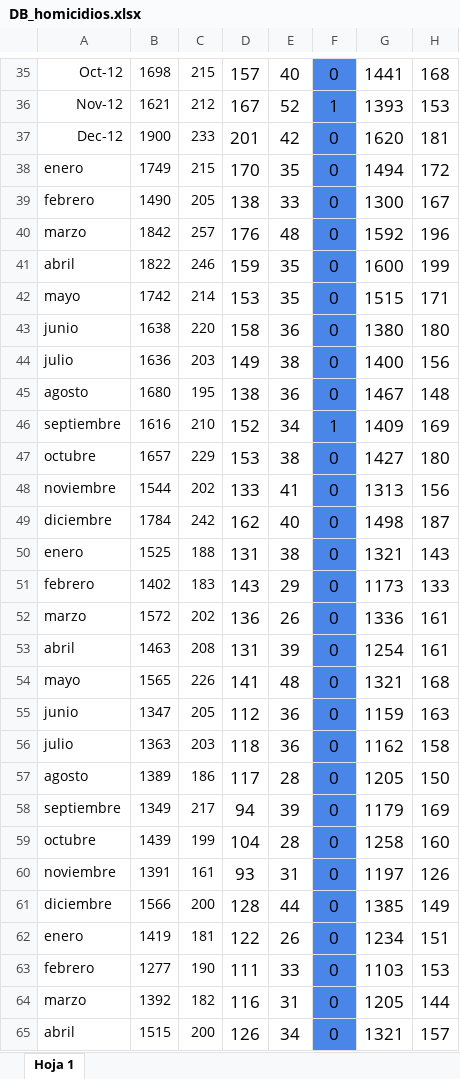
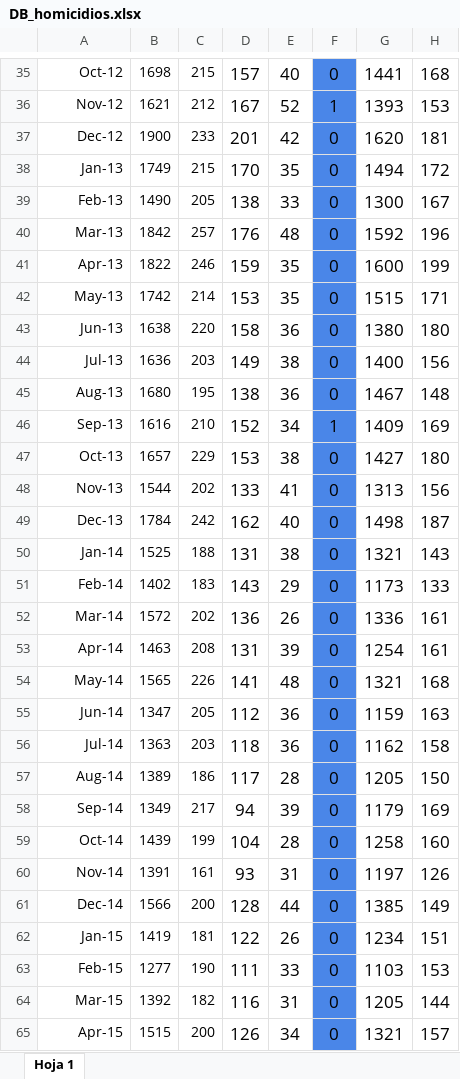
Before and after one commit to jessicambrizg/Proyecto_SimulaciondeProcesosFinancieros, an Excel workbook: DB_homicidios.xlsx, sheet Hoja 1, drawn as a sheet; only a part is shown, gaps mark what is left out; values as stored, in another font and other column widths than the file's, no borders; the diff covers the shown part only; the diff names each change by its address in the sheet, - before the commit and + after, or states it on an @@ line.

Commit message:
DB

```diff
--- a/DB_homicidios.xlsx (sheet Hoja 1)
+++ b/DB_homicidios.xlsx (sheet Hoja 1)
-A38: enero
+A38: Jan-13
-A39: febrero
+A39: Feb-13
-A40: marzo
+A40: Mar-13
-A41: abril
+A41: Apr-13
-A42: mayo
+A42: May-13
-A43: junio
+A43: Jun-13
-A44: julio
+A44: Jul-13
-A45: agosto
+A45: Aug-13
-A46: septiembre
+A46: Sep-13
-A47: octubre
+A47: Oct-13
-A48: noviembre
+A48: Nov-13
-A49: diciembre
+A49: Dec-13
-A50: enero
+A50: Jan-14
-A51: febrero
+A51: Feb-14
-A52: marzo
+A52: Mar-14
-A53: abril
+A53: Apr-14
-A54: mayo
+A54: May-14
-A55: junio
+A55: Jun-14
-A56: julio
+A56: Jul-14
-A57: agosto
+A57: Aug-14
-A58: septiembre
+A58: Sep-14
-A59: octubre
+A59: Oct-14
-A60: noviembre
+A60: Nov-14
-A61: diciembre
+A61: Dec-14
-A62: enero
+A62: Jan-15
-A63: febrero
+A63: Feb-15
-A64: marzo
+A64: Mar-15
-A65: abril
+A65: Apr-15
```
Also changed, not shown: 44 edited cells elsewhere in this sheet.
